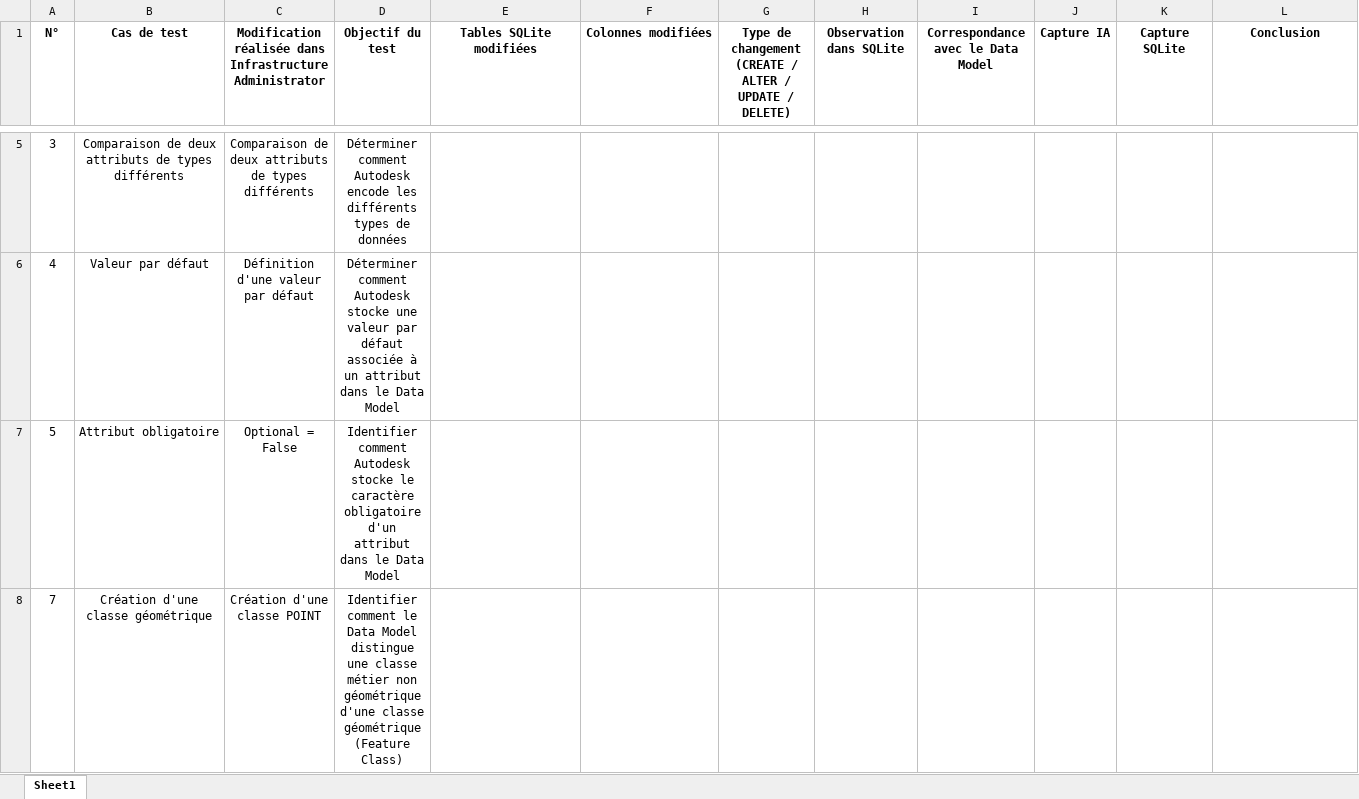
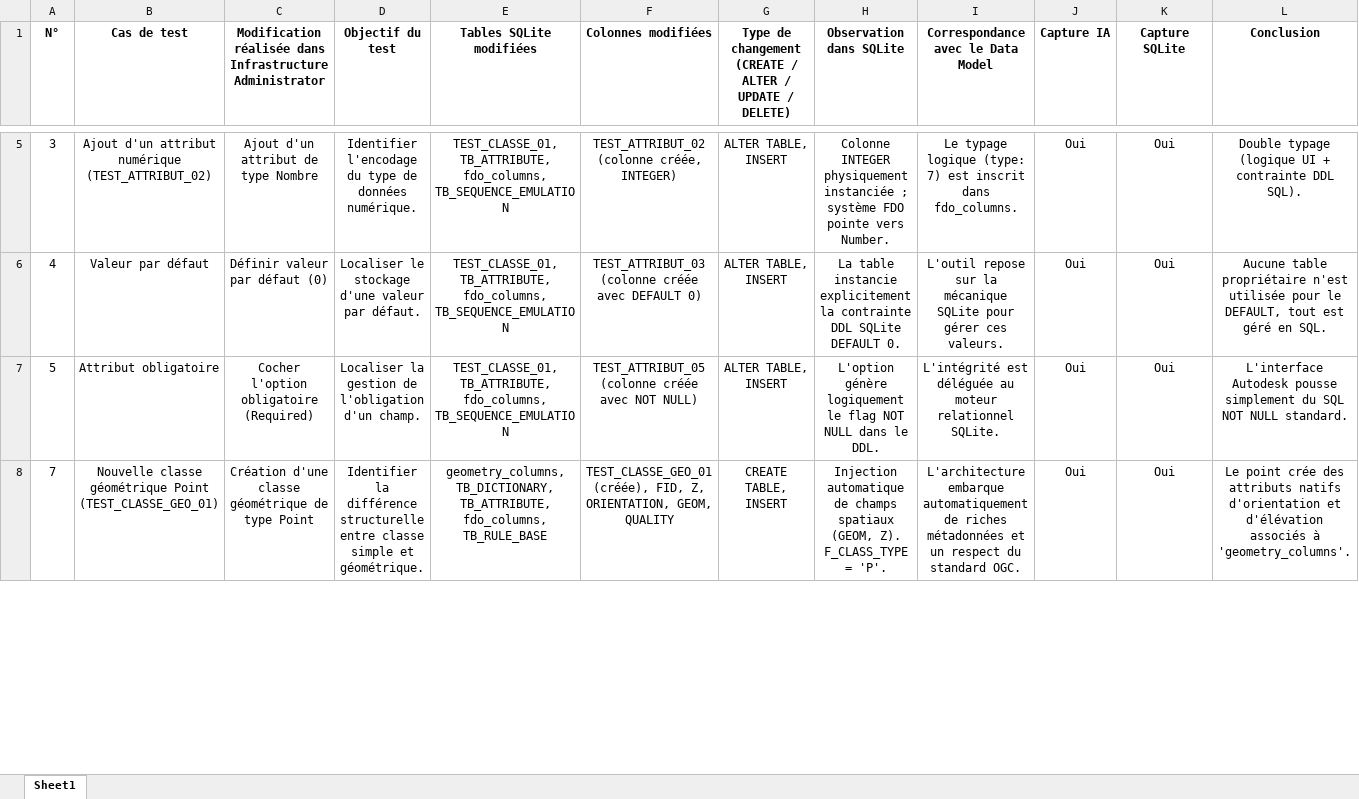
Before and after one commit to raihana10/Autocad-map-3d-PostgreSQL-Connector, an Excel workbook: Phase 3-Reverse-Engineering/PFA-Phase 3.xlsx, sheet Sheet1, drawn as a sheet; only a part is shown, gaps mark what is left out; values as stored, in another font and other column widths than the file's, no borders; the diff covers the shown part only; the diff names each change by its address in the sheet, - before the commit and + after, or states it on an @@ line.

Commit message:
docs: add documentation and tracking spreadsheet for Autodesk data model reverse engineering phase

```diff
--- a/Phase 3-Reverse-Engineering/PFA-Phase 3.xlsx (sheet Sheet1)
+++ b/Phase 3-Reverse-Engineering/PFA-Phase 3.xlsx (sheet Sheet1)
-B5 (Cas de test): Comparaison de deux attributs de types différents
+B5 (Cas de test): Ajout d'un attribut numérique (TEST_ATTRIBUT_02)
-C5: Comparaison de deux attributs de types différents
+C5: Ajout d'un attribut de type Nombre
-D5 (Objectif du test): Déterminer comment Autodesk encode les différents types de données
+D5 (Objectif du test): Identifier l'encodage du type de données numérique.
-E5:E7 (Tables SQLite modifiées): (empty)
+E5:E7 (Tables SQLite modifiées): TEST_CLASSE_01, TB_ATTRIBUTE, fdo_columns, TB_SEQUENCE_EMULATION
-F5 (Colonnes modifiées): (empty)
+F5 (Colonnes modifiées): TEST_ATTRIBUT_02 (colonne créée, INTEGER)
-G5:G7: (empty)
+G5:G7: ALTER TABLE, INSERT
-H5 (Observation dans SQLite): (empty)
+H5 (Observation dans SQLite): Colonne INTEGER physiquement instanciée ; système FDO pointe vers Number.
-I5: (empty)
+I5: Le typage logique (type: 7) est inscrit dans fdo_columns.
-J5:J8 (Capture IA): (empty)
+J5:J8 (Capture IA): Oui
-K5:K8 (Capture SQLite): (empty)
+K5:K8 (Capture SQLite): Oui
-L5 (Conclusion): (empty)
+L5 (Conclusion): Double typage (logique UI + contrainte DDL SQL).
-C6: Définition d'une valeur par défaut
+C6: Définir valeur par défaut (0)
-D6 (Objectif du test): Déterminer comment Autodesk stocke une valeur par défaut associée à un attribut dans le Data Model
+D6 (Objectif du test): Localiser le stockage d'une valeur par défaut.
-F6 (Colonnes modifiées): (empty)
+F6 (Colonnes modifiées): TEST_ATTRIBUT_03 (colonne créée avec DEFAULT 0)
-H6 (Observation dans SQLite): (empty)
+H6 (Observation dans SQLite): La table instancie explicitement la contrainte DDL SQLite DEFAULT 0.
-I6: (empty)
+I6: L'outil repose sur la mécanique SQLite pour gérer ces valeurs.
-L6 (Conclusion): (empty)
+L6 (Conclusion): Aucune table propriétaire n'est utilisée pour le DEFAULT, tout est géré en SQL.
-C7: Optional = False
+C7: Cocher l'option obligatoire (Required)
-D7 (Objectif du test): Identifier comment Autodesk stocke le caractère obligatoire d'un attribut dans le Data Model
+D7 (Objectif du test): Localiser la gestion de l'obligation d'un champ.
-F7 (Colonnes modifiées): (empty)
+F7 (Colonnes modifiées): TEST_ATTRIBUT_05 (colonne créée avec NOT NULL)
-H7 (Observation dans SQLite): (empty)
+H7 (Observation dans SQLite): L'option génère logiquement le flag NOT NULL dans le DDL.
-I7: (empty)
+I7: L'intégrité est déléguée au moteur relationnel SQLite.
-L7 (Conclusion): (empty)
+L7 (Conclusion): L'interface Autodesk pousse simplement du SQL NOT NULL standard.
-B8 (Cas de test): Création d'une classe géométrique
+B8 (Cas de test): Nouvelle classe géométrique Point (TEST_CLASSE_GEO_01)
-C8: Création d'une classe POINT
+C8: Création d'une classe géométrique de type Point
-D8 (Objectif du test): Identifier comment le Data Model distingue une classe métier non géométrique d'une classe géométrique (Feature Class)
+D8 (Objectif du test): Identifier la différence structurelle entre classe simple et géométrique.
-E8 (Tables SQLite modifiées): (empty)
+E8 (Tables SQLite modifiées): geometry_columns, TB_DICTIONARY, TB_ATTRIBUTE, fdo_columns, TB_RULE_BASE
-F8 (Colonnes modifiées): (empty)
+F8 (Colonnes modifiées): TEST_CLASSE_GEO_01 (créée), FID, Z, ORIENTATION, GEOM, QUALITY
-G8: (empty)
+G8: CREATE TABLE, INSERT
-H8 (Observation dans SQLite): (empty)
+H8 (Observation dans SQLite): Injection automatique de champs spatiaux (GEOM, Z). F_CLASS_TYPE = 'P'.
-I8: (empty)
+I8: L'architecture embarque automatiquement de riches métadonnées et un respect du standard OGC.
-L8 (Conclusion): (empty)
+L8 (Conclusion): Le point crée des attributs natifs d'orientation et d'élévation associés à 'geometry_columns'.
```
Also changed, not shown: 2 added rows, 2 removed rows, 107 edited cells and cell formats elsewhere in this sheet, 2 other files.
